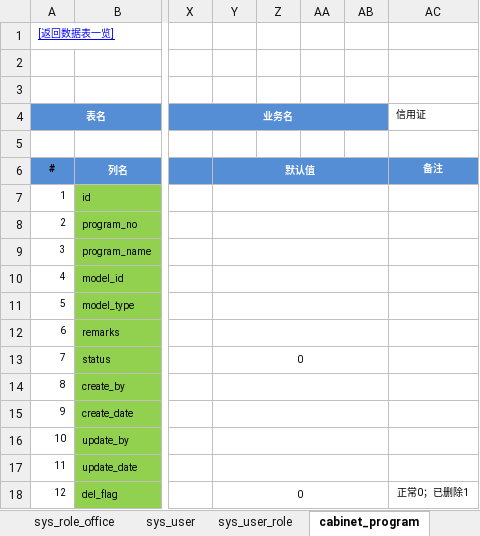
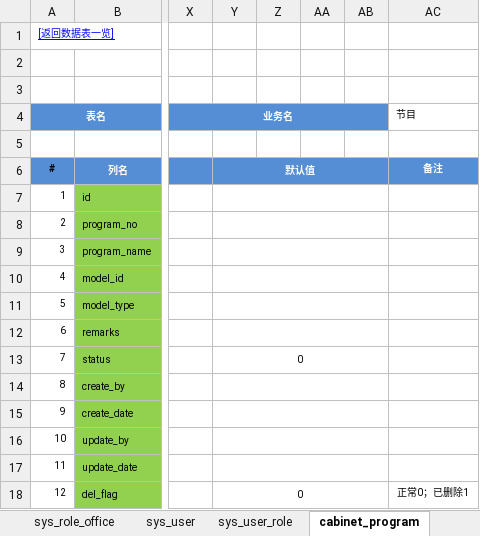
Before and after one commit to wangning82/CabinetMS, an Excel workbook: doc/展示机终端管理系统-数据库设计V1.0.xlsx, sheet cabinet_program, drawn as a sheet; only a part is shown, gaps mark what is left out; values as stored, in another font and other column widths than the file's, no borders; the diff names each change by its address in the sheet, - before the commit and + after, or states it on an @@ line.

```diff
--- a/doc/展示机终端管理系统-数据库设计V1.0.xlsx (sheet cabinet_program)
+++ b/doc/展示机终端管理系统-数据库设计V1.0.xlsx (sheet cabinet_program)
-AC4: 信用证
+AC4: 节目
```
Also changed, not shown: sheet cabinet_notice, sheet cabinet_model, sheet cabinet_program_tactic_detial, sheet cabinet_program_tactic, sheet cabinet_terminal.
